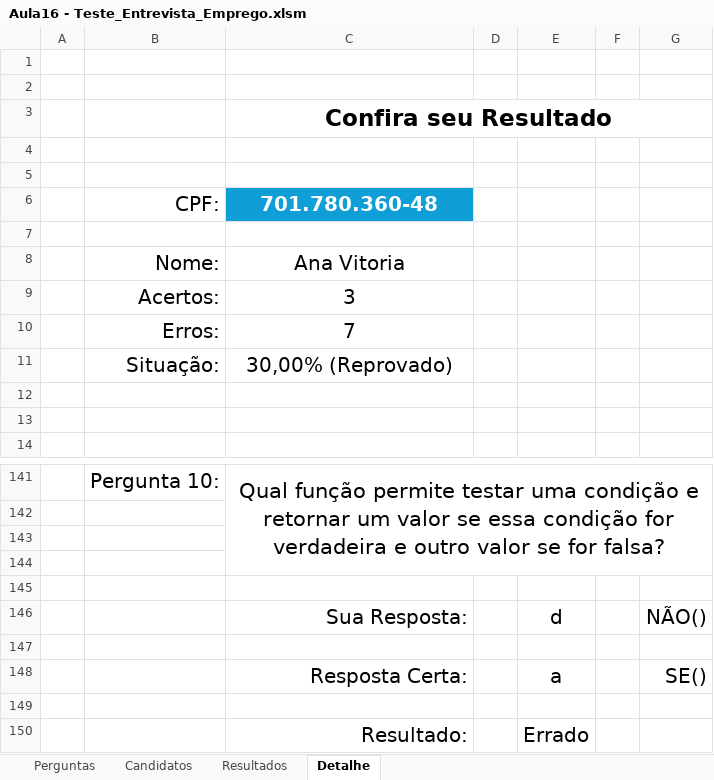
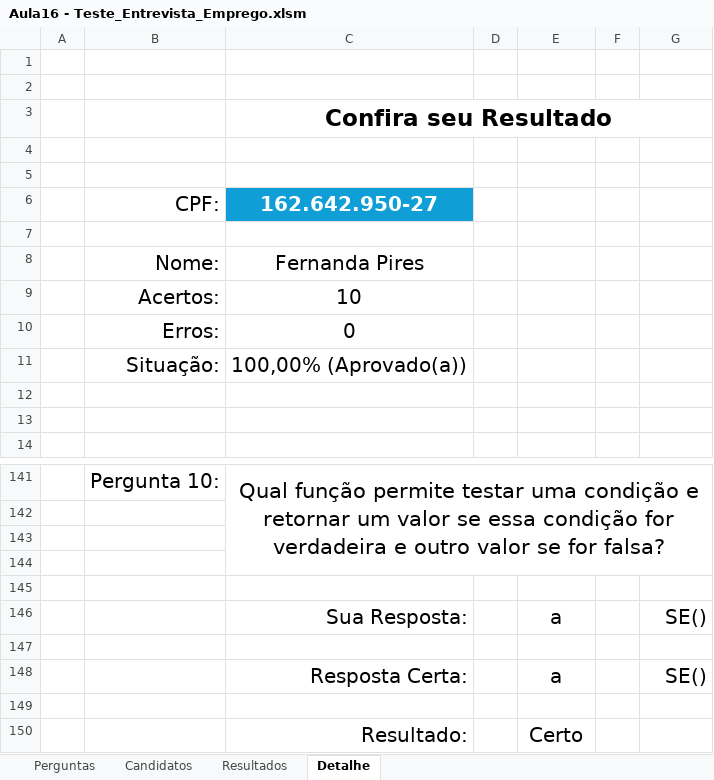
Before and after one commit to Rodr1goCN/EXCEL-POWER-BI, an Excel workbook: Excel/Userform/Aula16 - Teste_Entrevista_Emprego.xlsm, sheet Detalhe, drawn as a sheet; only a part is shown, gaps mark what is left out; values as stored, in another font and other column widths than the file's, no borders; removed rows and columns are numbered as before the commit, all else as after; the diff covers the shown part only; the diff names each change by its address in the sheet, - before the commit and + after, or states it on an @@ line.

```diff
--- a/Excel/Userform/Aula16 - Teste_Entrevista_Emprego.xlsm (sheet Detalhe)
+++ b/Excel/Userform/Aula16 - Teste_Entrevista_Emprego.xlsm (sheet Detalhe)
-C6: 701.780.360-48
+C6: 162.642.950-27
-C8 (162.642.950-27): Ana Vitoria
+C8 (162.642.950-27): Fernanda Pires
-C9 (162.642.950-27): 3
+C9 (162.642.950-27): 10
-C10 (162.642.950-27): 7
+C10 (162.642.950-27): 0
-C11 (162.642.950-27): 30,00% (Reprovado)
+C11 (162.642.950-27): 100,00% (Aprovado(a))
-row 146:  |  | Sua Resposta: |  | d |  | NÃO()
+row 146:  |  | Sua Resposta: |  | a |  | SE()
-E150: Errado
+E150: Certo
```
Also changed, not shown: 6 added rows, 6 removed rows and 6 edited cells elsewhere in this sheet, sheet Resultados, 1 other file.
